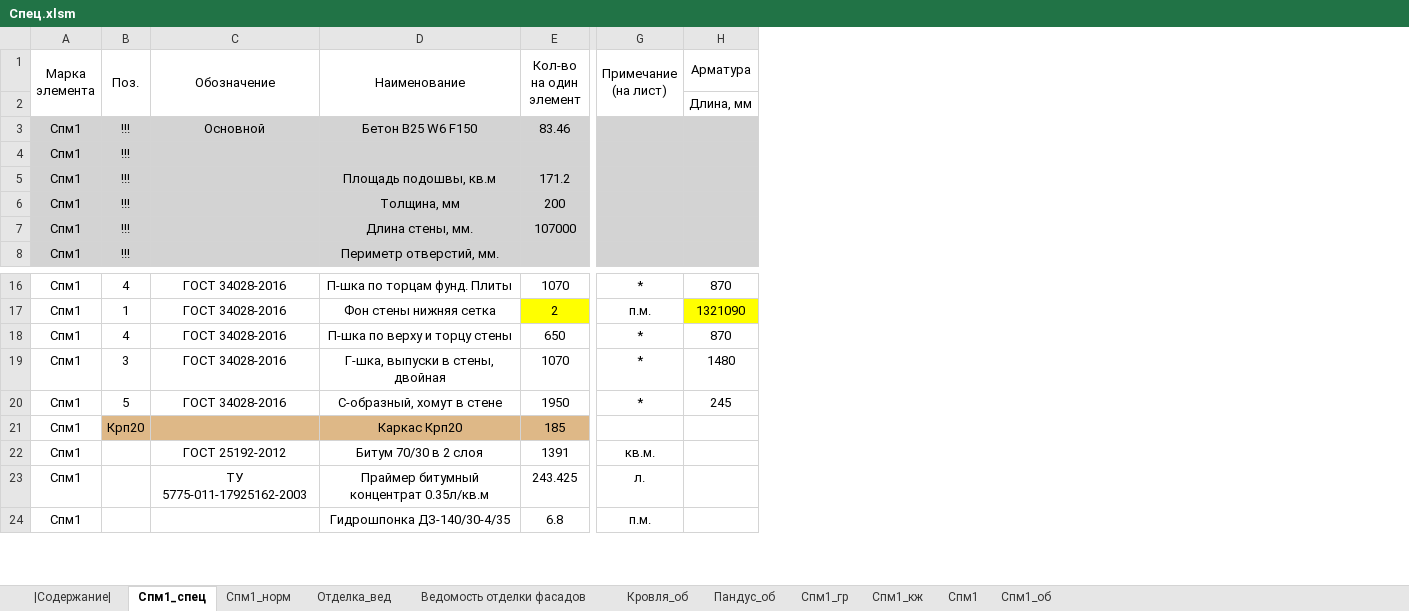
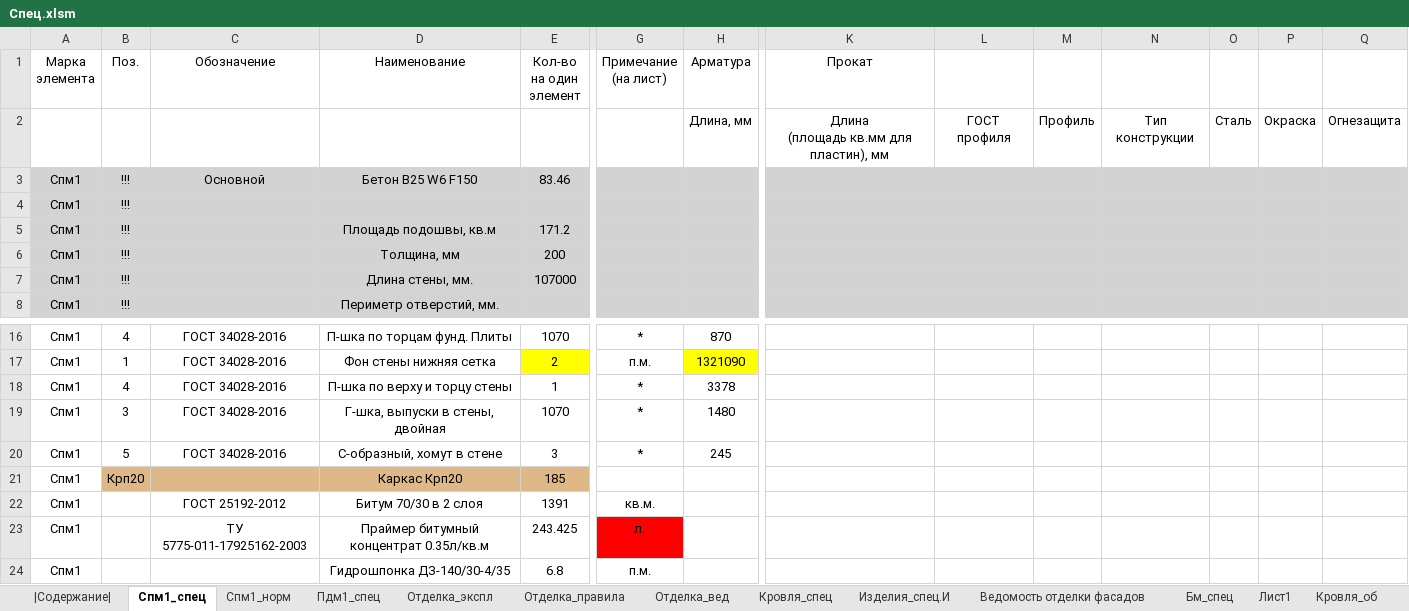
Before and after one commit to kuvbur/material-specification, an Excel workbook: Спец.xlsm, sheet Спм1_спец, drawn as a sheet; only a part is shown, gaps mark what is left out; values as stored, in another font and other column widths than the file's, no borders; conditional formats not drawn; removed rows and columns are numbered as before the commit, all else as after; ↵ is a line break in a cell; the diff covers the shown part only; the diff names each change by its address in the sheet, - before the commit and + after, or states it on an @@ line.

```diff
--- a/Спец.xlsm (sheet Спм1_спец)
+++ b/Спец.xlsm (sheet Спм1_спец)
@@ sheet tab unhidden: Пдм1_спец @@
@@ sheet tab unhidden: Отделка_экспл @@
@@ sheet tab unhidden: Отделка_правила @@
@@ sheet tab unhidden: Кровля_спец @@
@@ sheet tab unhidden: Изделия_спец.И @@
@@ sheet tab unhidden: Бм_спец @@
+sheet tab: Лист1
@@ column K (Прокат) unhidden, row 2: Длина ↵ (площадь кв.мм для пластин), мм @@
@@ column L unhidden, row 2: ГОСТ профиля @@
@@ column M unhidden, row 2: Профиль @@
@@ column N unhidden, row 2: Тип конструкции @@
@@ column O unhidden, row 2: Сталь @@
@@ column P unhidden, row 2: Окраска @@
@@ column Q unhidden, row 2: Огнезащита @@
-A1:A2 merged
-B1:B2 merged
-C1:C2 merged
-D1:D2 merged
-E1:E2 merged
-G1:G2 merged
-H1:J1 merged
-E18 (Кол-во на один элемент): 650
+E18 (Кол-во на один элемент): 1
-H18 (Арматура): 870
+H18 (Арматура): 3378
-E20 (Кол-во на один элемент): 1950
+E20 (Кол-во на один элемент): 3
-G23 fill: none
+G23 fill: #FF0000
```
Also changed, not shown: merged cells elsewhere in this sheet, sheet Спм1_об, sheet Спм1_кж, sheet |Содержание|, other sheet tabs, 7 other files.
